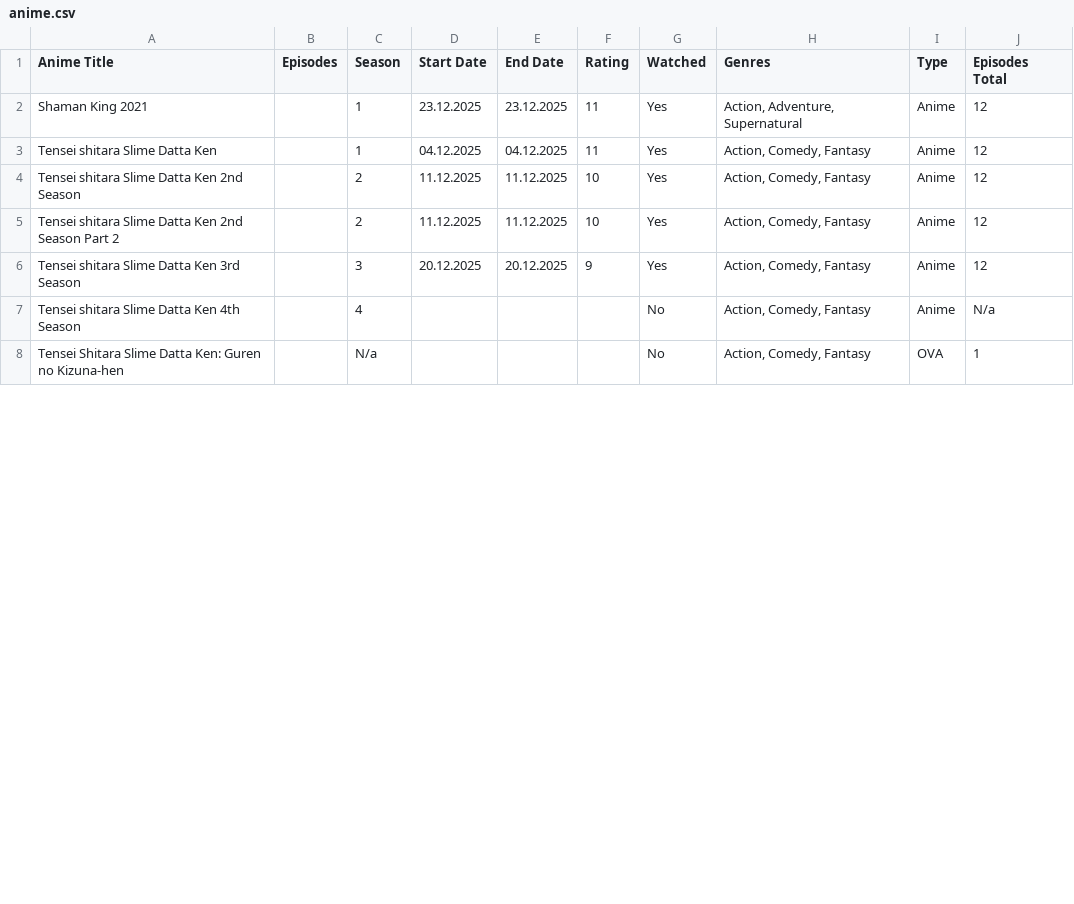
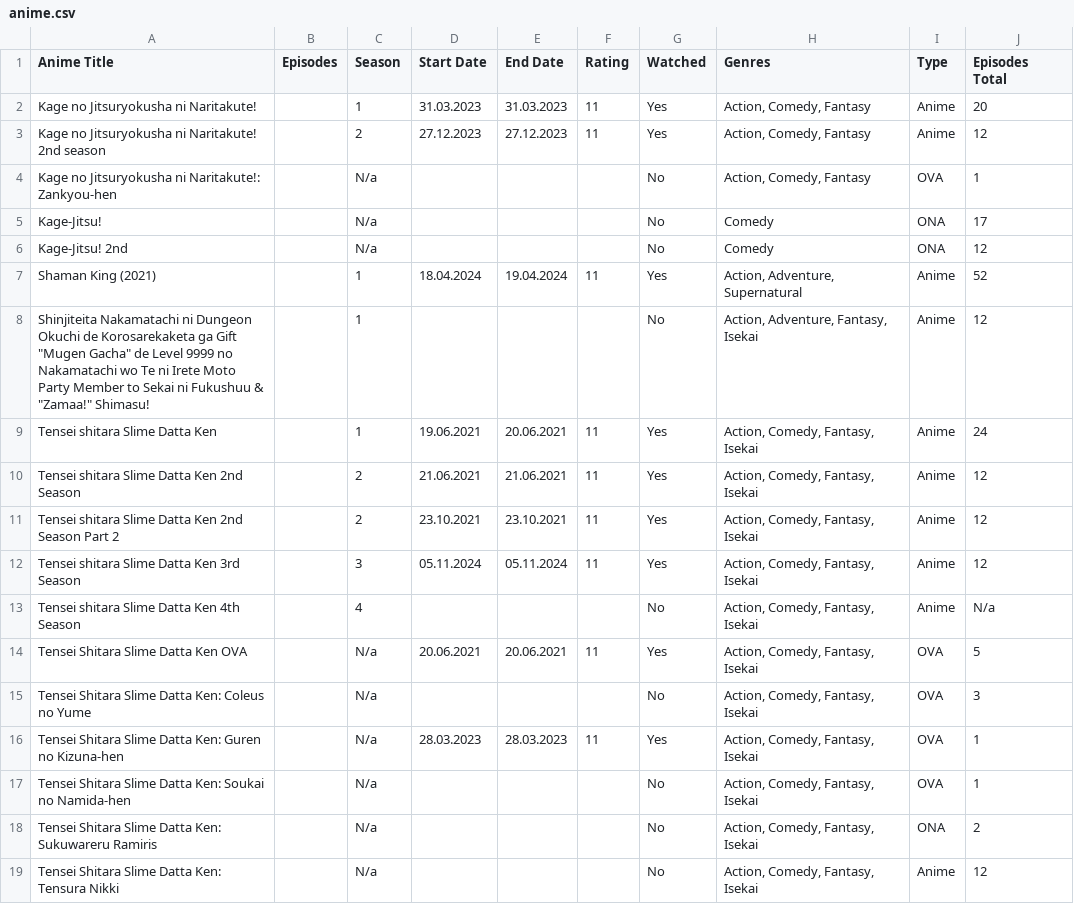
Before and after one commit to NiceLifeCity/animes, a CSV file: anime.csv, drawn as a sheet; only a part is shown; the diff covers the shown part only.

```diff
--- a/anime.csv
+++ b/anime.csv
@@ -1,8 +1,19 @@
 Anime Title,Episodes,Season,Start Date,End Date,Rating,Watched,Genres,Type,Episodes Total
-Shaman King 2021,,1,23.12.2025,23.12.2025,11,Yes,"Action, Adventure, Supernatural",Anime,12
-Tensei shitara Slime Datta Ken,,1,04.12.2025,04.12.2025,11,Yes,"Action, Comedy, Fantasy",Anime,12
-Tensei shitara Slime Datta Ken 2nd Season,,2,11.12.2025,11.12.2025,10,Yes,"Action, Comedy, Fantasy",Anime,12
-Tensei shitara Slime Datta Ken 2nd Season Part 2,,2,11.12.2025,11.12.2025,10,Yes,"Action, Comedy, Fantasy",Anime,12
-Tensei shitara Slime Datta Ken 3rd Season,,3,20.12.2025,20.12.2025,9,Yes,"Action, Comedy, Fantasy",Anime,12
-Tensei shitara Slime Datta Ken 4th Season,,4,,,,No,"Action, Comedy, Fantasy",Anime,N/a
-Tensei Shitara Slime Datta Ken: Guren no Kizuna-hen,,N/a,,,,No,"Action, Comedy, Fantasy",OVA,1
+Kage no Jitsuryokusha ni Naritakute!,,1,31.03.2023,31.03.2023,11,Yes,"Action, Comedy, Fantasy",Anime,20
+Kage no Jitsuryokusha ni Naritakute! 2nd season,,2,27.12.2023,27.12.2023,11,Yes,"Action, Comedy, Fantasy",Anime,12
+Kage no Jitsuryokusha ni Naritakute!: Zankyou-hen,,N/a,,,,No,"Action, Comedy, Fantasy",OVA,1
+Kage-Jitsu!,,N/a,,,,No,Comedy,ONA,17
+Kage-Jitsu! 2nd,,N/a,,,,No,Comedy,ONA,12
+Shaman King (2021),,1,18.04.2024,19.04.2024,11,Yes,"Action, Adventure, Supernatural",Anime,52
+"Shinjiteita Nakamatachi ni Dungeon Okuchi de Korosarekaketa ga Gift ""Mugen Gacha"" de Level 9999 no Nakamatachi wo Te ni Irete Moto Party Member to Sekai ni Fukushuu & ""Zamaa!"" Shimasu!",,1,,,,No,"Action, Adventure, Fantasy, Isekai",Anime,12
+Tensei shitara Slime Datta Ken,,1,19.06.2021,20.06.2021,11,Yes,"Action, Comedy, Fantasy, Isekai",Anime,24
+Tensei shitara Slime Datta Ken 2nd Season,,2,21.06.2021,21.06.2021,11,Yes,"Action, Comedy, Fantasy, Isekai",Anime,12
+Tensei shitara Slime Datta Ken 2nd Season Part 2,,2,23.10.2021,23.10.2021,11,Yes,"Action, Comedy, Fantasy, Isekai",Anime,12
+Tensei shitara Slime Datta Ken 3rd Season,,3,05.11.2024,05.11.2024,11,Yes,"Action, Comedy, Fantasy, Isekai",Anime,12
+Tensei shitara Slime Datta Ken 4th Season,,4,,,,No,"Action, Comedy, Fantasy, Isekai",Anime,N/a
+Tensei Shitara Slime Datta Ken OVA,,N/a,20.06.2021,20.06.2021,11,Yes,"Action, Comedy, Fantasy, Isekai",OVA,5
+Tensei Shitara Slime Datta Ken: Coleus no Yume,,N/a,,,,No,"Action, Comedy, Fantasy, Isekai",OVA,3
+Tensei Shitara Slime Datta Ken: Guren no Kizuna-hen,,N/a,28.03.2023,28.03.2023,11,Yes,"Action, Comedy, Fantasy, Isekai",OVA,1
+Tensei Shitara Slime Datta Ken: Soukai no Namida-hen,,N/a,,,,No,"Action, Comedy, Fantasy, Isekai",OVA,1
+Tensei Shitara Slime Datta Ken: Sukuwareru Ramiris,,N/a,,,,No,"Action, Comedy, Fantasy, Isekai",ONA,2
+Tensei Shitara Slime Datta Ken: Tensura Nikki,,N/a,,,,No,"Action, Comedy, Fantasy, Isekai",Anime,12
```
Also changed, not shown: 12 edited cells elsewhere in this file, 1 other file.
